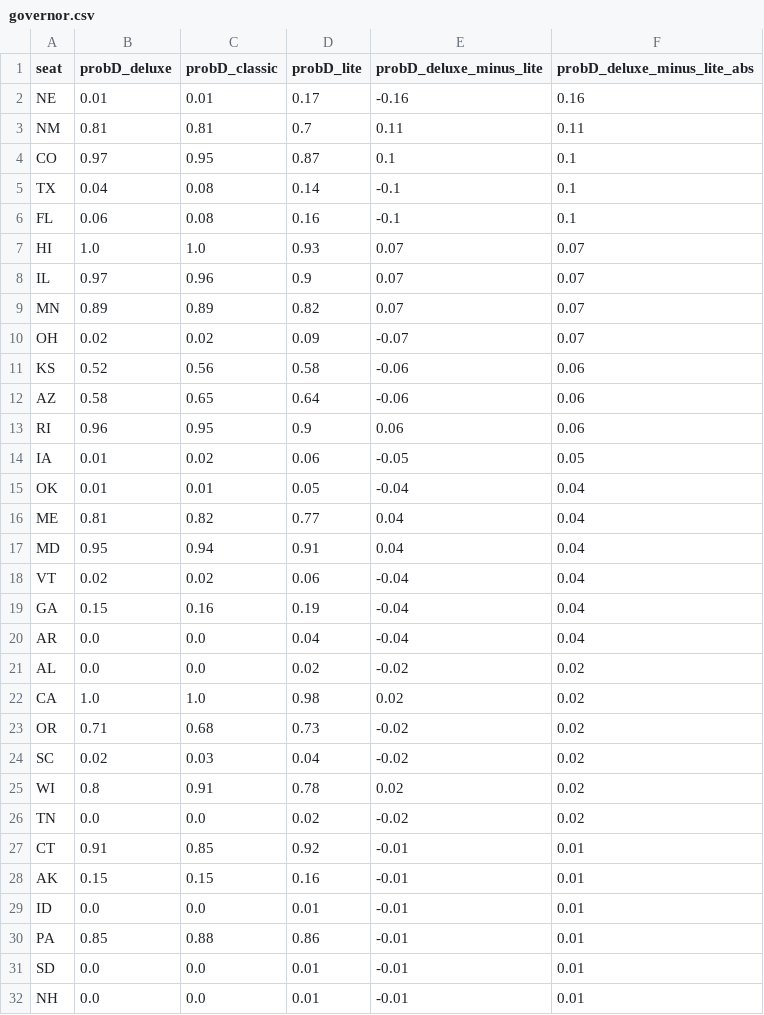
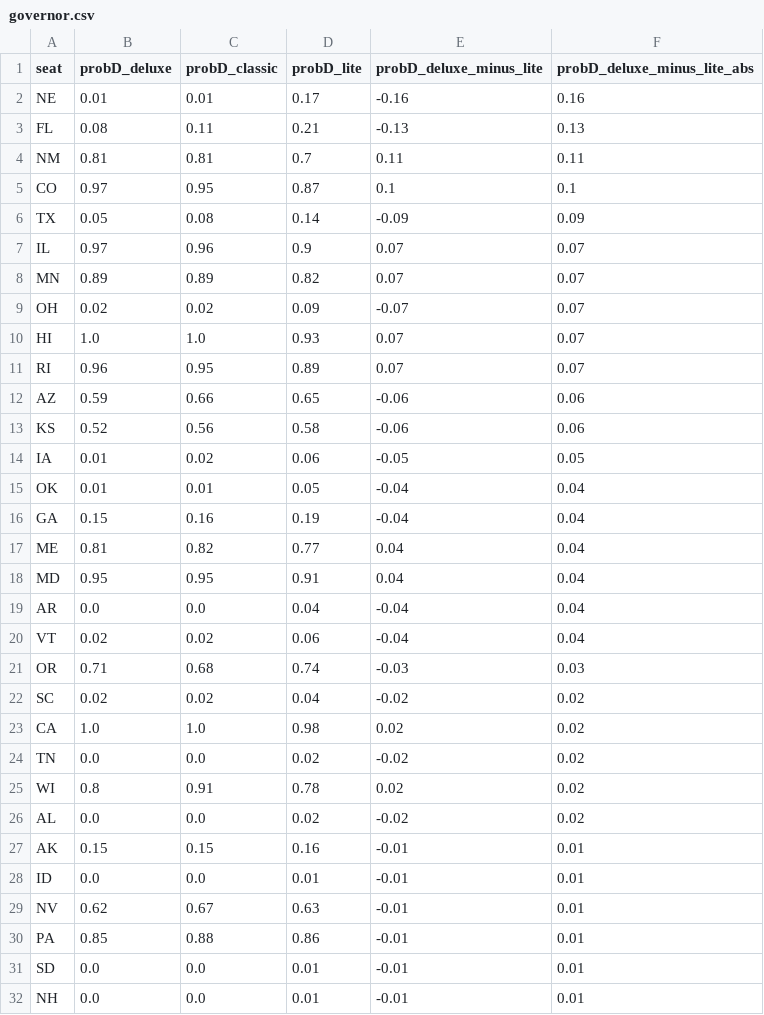
Before and after one commit to dcadata/fivey-is-an-emotional-fox, a CSV file: forecast_expression_comparisons/governor.csv, drawn as a sheet; only a part is shown; the diff covers the shown part only.

```diff
--- a/forecast_expression_comparisons/governor.csv
+++ b/forecast_expression_comparisons/governor.csv
@@ -2,7 +2,6 @@ seat,probD_deluxe,probD_classic,probD_lite,probD_deluxe_minus_lite,probD_deluxe_
 NE,0.01,0.01,0.17,-0.16,0.16
+FL,0.08,0.11,0.21,-0.13,0.13
 NM,0.81,0.81,0.7,0.11,0.11
 CO,0.97,0.95,0.87,0.1,0.1
-TX,0.04,0.08,0.14,-0.1,0.1
-FL,0.06,0.08,0.16,-0.1,0.1
-HI,1.0,1.0,0.93,0.07,0.07
+TX,0.05,0.08,0.14,-0.09,0.09
 IL,0.97,0.96,0.9,0.07,0.07
@@ -10,21 +9,22 @@ MN,0.89,0.89,0.82,0.07,0.07
 OH,0.02,0.02,0.09,-0.07,0.07
+HI,1.0,1.0,0.93,0.07,0.07
+RI,0.96,0.95,0.89,0.07,0.07
+AZ,0.59,0.66,0.65,-0.06,0.06
 KS,0.52,0.56,0.58,-0.06,0.06
-AZ,0.58,0.65,0.64,-0.06,0.06
-RI,0.96,0.95,0.9,0.06,0.06
 IA,0.01,0.02,0.06,-0.05,0.05
 OK,0.01,0.01,0.05,-0.04,0.04
+GA,0.15,0.16,0.19,-0.04,0.04
 ME,0.81,0.82,0.77,0.04,0.04
-MD,0.95,0.94,0.91,0.04,0.04
+MD,0.95,0.95,0.91,0.04,0.04
+AR,0.0,0.0,0.04,-0.04,0.04
 VT,0.02,0.02,0.06,-0.04,0.04
-GA,0.15,0.16,0.19,-0.04,0.04
-AR,0.0,0.0,0.04,-0.04,0.04
+OR,0.71,0.68,0.74,-0.03,0.03
+SC,0.02,0.02,0.04,-0.02,0.02
+CA,1.0,1.0,0.98,0.02,0.02
+TN,0.0,0.0,0.02,-0.02,0.02
+WI,0.8,0.91,0.78,0.02,0.02
 AL,0.0,0.0,0.02,-0.02,0.02
-CA,1.0,1.0,0.98,0.02,0.02
-OR,0.71,0.68,0.73,-0.02,0.02
-SC,0.02,0.03,0.04,-0.02,0.02
-WI,0.8,0.91,0.78,0.02,0.02
-TN,0.0,0.0,0.02,-0.02,0.02
-CT,0.91,0.85,0.92,-0.01,0.01
 AK,0.15,0.15,0.16,-0.01,0.01
 ID,0.0,0.0,0.01,-0.01,0.01
+NV,0.62,0.67,0.63,-0.01,0.01
 PA,0.85,0.88,0.86,-0.01,0.01
```
Also changed, not shown: 1 added row and 1 removed row elsewhere in this file, forecast_expression_comparisons/house.csv, forecast_expression_comparisons/senate.csv.
